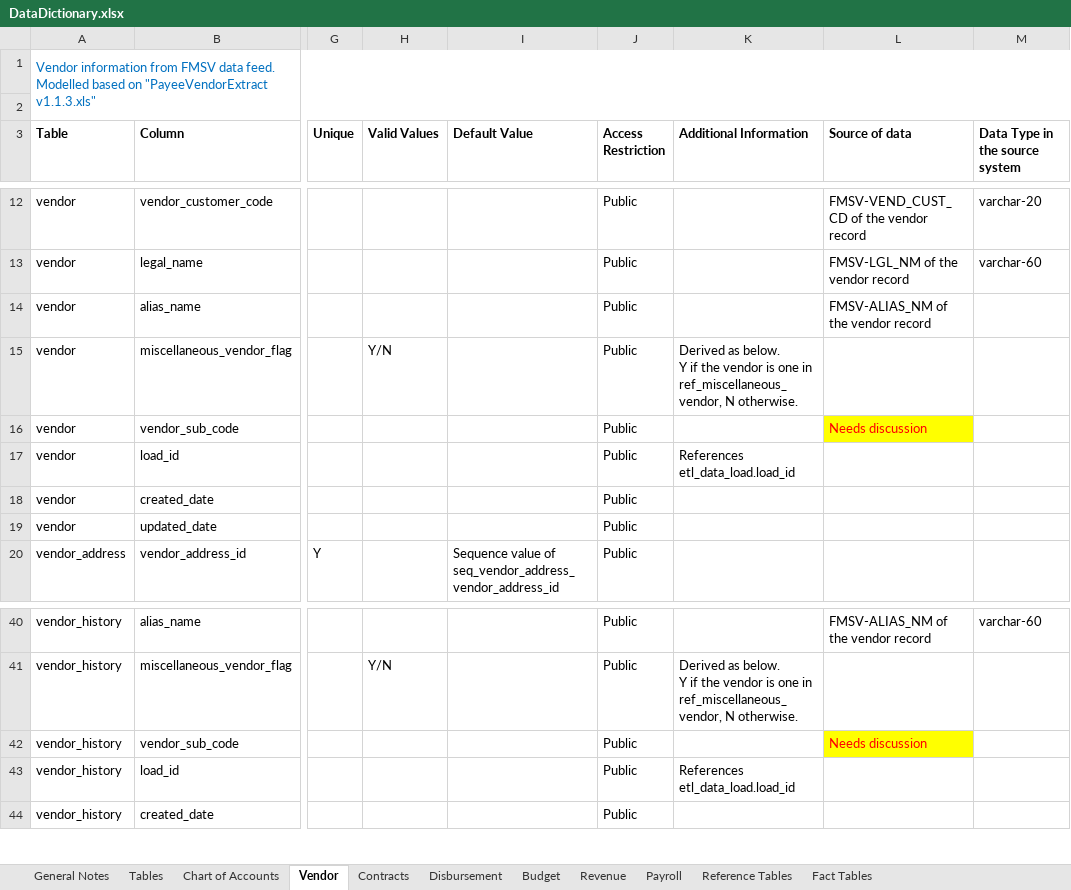
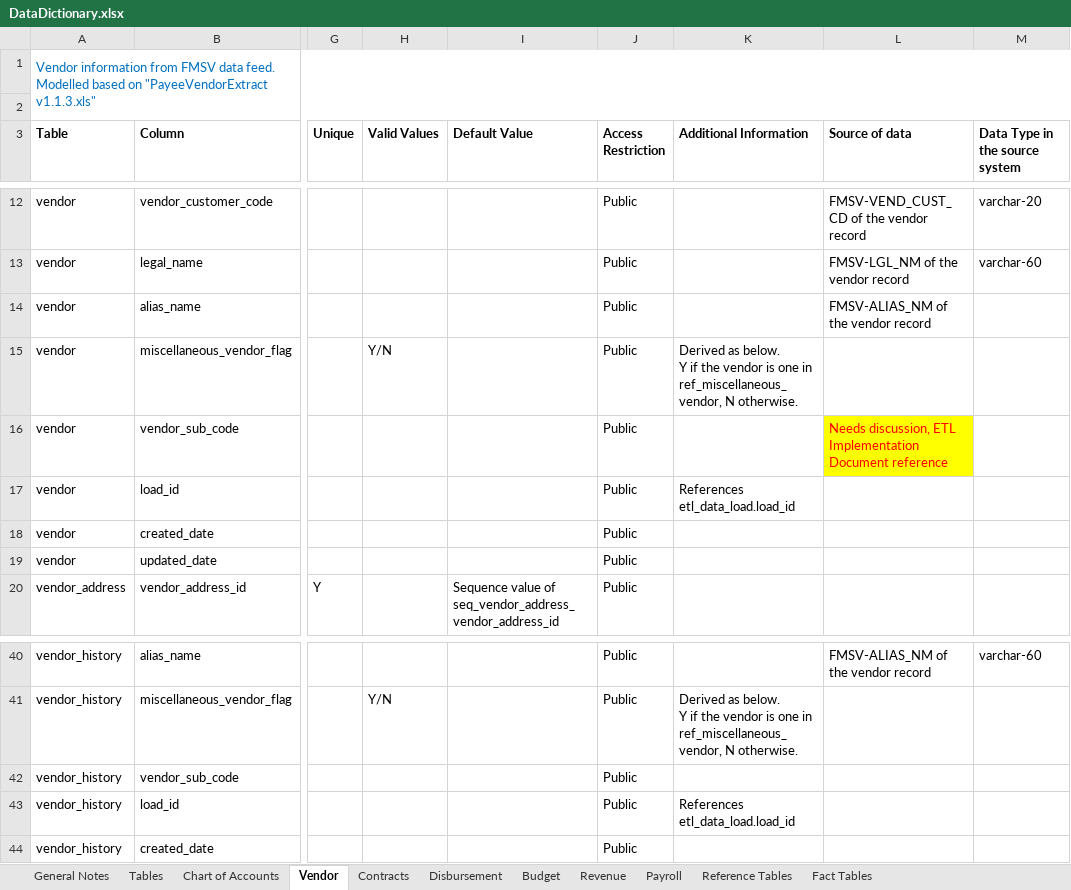
Before and after one commit to vasili4/Checkbook, an Excel workbook: checkbook/Data Model/DataDictionary.xlsx, sheet Vendor, drawn as a sheet; only a part is shown, gaps mark what is left out; values as stored, in another font and other column widths than the file's, no borders; the diff names each change by its address in the sheet, - before the commit and + after, or states it on an @@ line.

Commit message:
Data dictionary changes as per the review by Kishore
git-svn-id: https://omb-dashboardplatform.reisys.com:10039/NYC_Checkbook_2_0/Database@17 948744eb-f611-4f28-8820-250fb6d8f47d

```diff
--- a/checkbook/Data Model/DataDictionary.xlsx (sheet Vendor)
+++ b/checkbook/Data Model/DataDictionary.xlsx (sheet Vendor)
-L16 (Source of data): Needs discussion
+L16 (Source of data): Needs discussion, ETL Implementation Document reference
-L42 (Source of data): Needs discussion
+L42 (Source of data): (empty)
-L42 fill: #FFFF00
+L42 fill: none
```
Also changed, not shown: sheet Chart of Accounts, sheet Tables, sheet General Notes, sheet Contracts.
